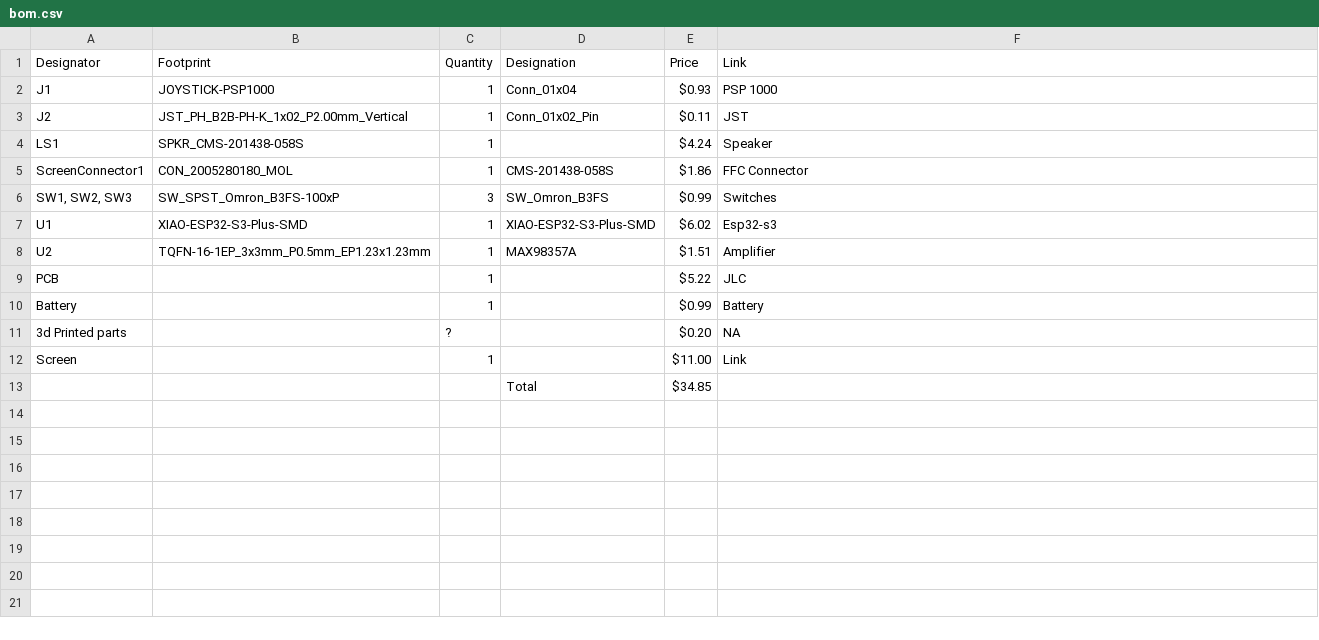
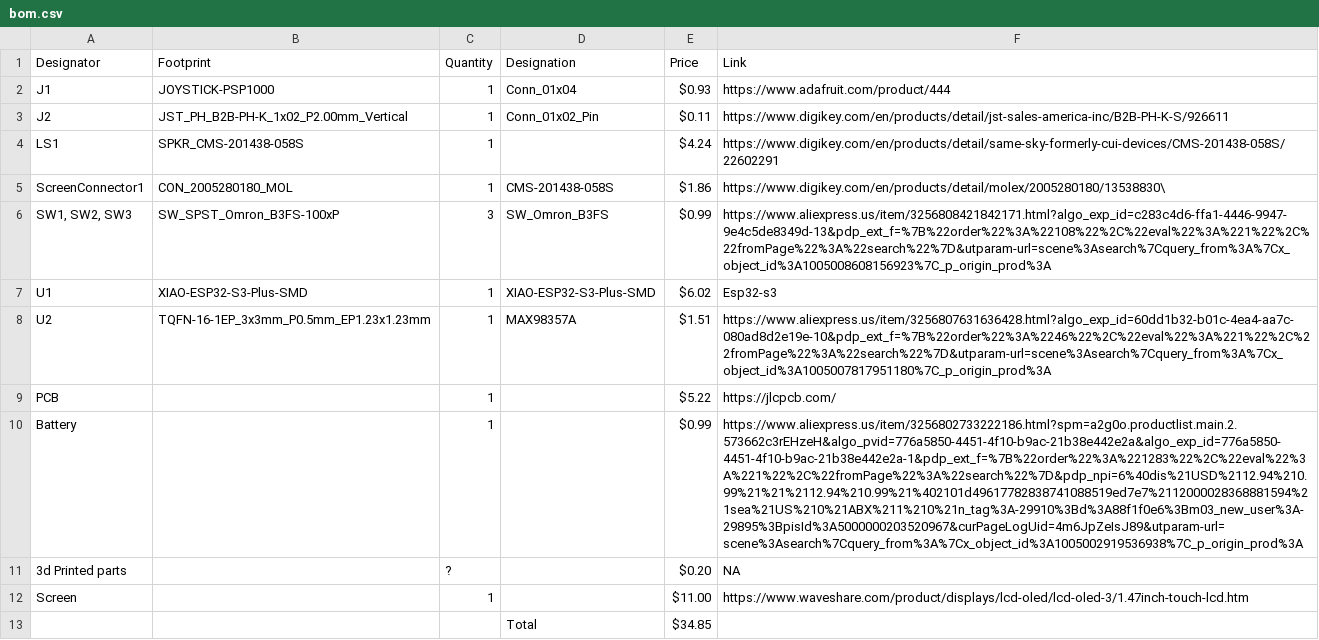
Before and after one commit to Broseph9972/Timagotchi-Pro, a CSV file: bom.csv, drawn as a sheet; the diff names each change by its address in the sheet, - before the commit and + after, or states it on an @@ line.

Commit message:
links to bom

```diff
--- a/bom.csv
+++ b/bom.csv
-F2 (Link): PSP 1000
+F2 (Link): https://www.adafruit.com/product/444
-F3 (Link): JST
+F3 (Link): https://www.digikey.com/en/products/detail/jst-sales-america-inc/B2B-PH-K-S/926611
-F4 (Link): Speaker
+F4 (Link): https://www.digikey.com/en/products/detail/same-sky-formerly-cui-devices/CMS-201438-058S/22602291
-F5 (Link): FFC Connector
+F5 (Link): https://www.digikey.com/en/products/detail/molex/2005280180/13538830\
-F6 (Link): Switches
+F6 (Link): https://www.aliexpress.us/item/3256808421842171.html?algo_exp_id=c283c4d6-ffa1-4446-9947-9e4c5de8349d-13&pdp_ext_f=%7B%22order%22%3A%22108%22%2C%22eval%22%3A%221%22%2C%22fromPage%22%3A%22search%22%7D&utparam-url=scene%3Asearch%7Cquery_from%3A%7Cx_object_id%3A1005008608156923%7C_p_origin_prod%3A
-F8 (Link): Amplifier
+F8 (Link): https://www.aliexpress.us/item/3256807631636428.html?algo_exp_id=60dd1b32-b01c-4ea4-aa7c-080ad8d2e19e-10&pdp_ext_f=%7B%22order%22%3A%2246%22%2C%22eval%22%3A%221%22%2C%22fromPage%22%3A%22search%22%7D&utparam-url=scene%3Asearch%7Cquery_from%3A%7Cx_object_id%3A1005007817951180%7C_p_origin_prod%3A
-F9 (Link): JLC
+F9 (Link): https://jlcpcb.com/
-F10 (Link): Battery
+F10 (Link): https://www.aliexpress.us/item/3256802733222186.html?spm=a2g0o.productlist.main.2.573662c3rEHzeH&algo_pvid=776a5850-4451-4f10-b9ac-21b38e442e2a&algo_exp_id=776a5850-4451-4f10-b9ac-21b38e442e2a-1&pdp_ext_f=%7B%22order%22%3A%221283%22%2C%22eval%22%3A%221%22%2C%22fromPage%22%3A%22search%22%7D&pdp_npi=6%40dis%21USD%2112.94%210.99%21%21%2112.94%210.99%21%402101d49617782838741088519ed7e7%2112000028368881594%21sea%21US%210%21ABX%211%210%21n_tag%3A-29910%3Bd%3A88f1f0e6%3Bm03_new_user%3A-29895%3BpisId%3A5000000203520967&curPageLogUid=4m6JpZeIsJ89&utparam-url=scene%3Asearch%7Cquery_from%3A%7Cx_object_id%3A1005002919536938%7C_p_origin_prod%3A
-F12 (Link): Link
+F12 (Link): https://www.waveshare.com/product/displays/lcd-oled/lcd-oled-3/1.47inch-touch-lcd.htm
```
